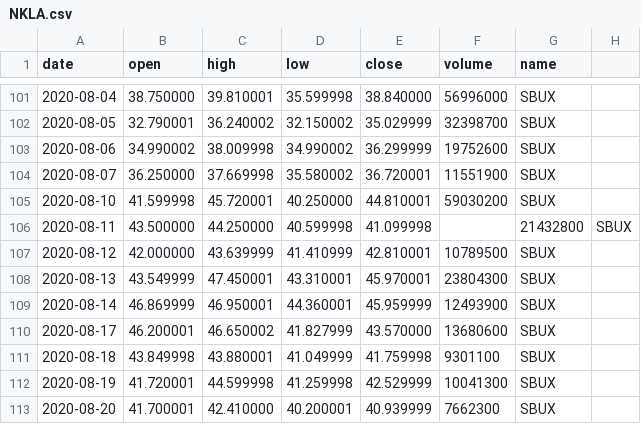
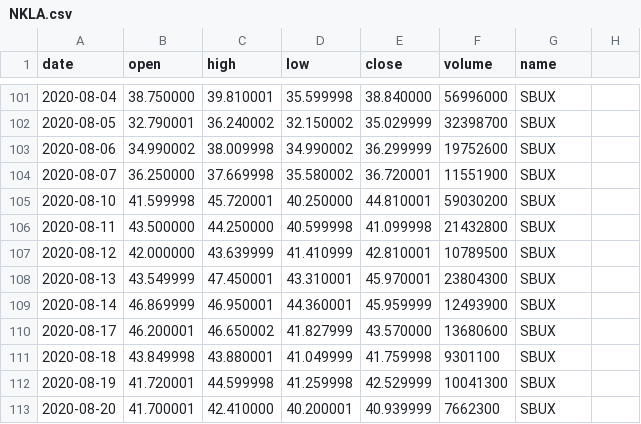
Before and after one commit to dinudesila/test1, a CSV file: NKLA.csv, drawn as a sheet; only a part is shown, gaps mark what is left out.

Commit message:
Update NKLA.csv

```diff
--- a/NKLA.csv
+++ b/NKLA.csv
@@ -105,3 +105,3 @@ date,open,high,low,close,volume,name
 2020-08-10,41.599998,45.720001,40.250000,44.810001,59030200,SBUX
-2020-08-11,43.500000,44.250000,40.599998,41.099998,,21432800,SBUX
+2020-08-11,43.500000,44.250000,40.599998,41.099998,21432800,SBUX
 2020-08-12,42.000000,43.639999,41.410999,42.810001,10789500,SBUX
```
